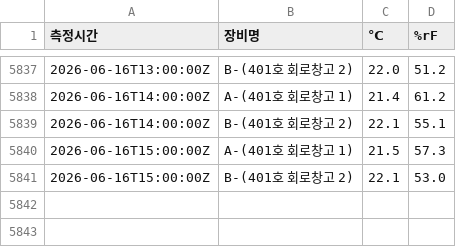
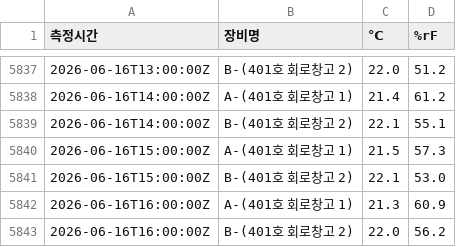
Before and after one commit to DforceJ/Saveris-Data-Collector, a CSV file: Saveris_Data.csv, drawn as a sheet; only a part is shown, gaps mark what is left out; the diff names each change by its address in the sheet, - before the commit and + after, or states it on an @@ line.

```diff
--- a/Saveris_Data.csv
+++ b/Saveris_Data.csv
+row 5842: 2026-06-16T16:00:00Z | A-(401호 회로창고 1) | 21.3 | 60.9
+row 5843: 2026-06-16T16:00:00Z | B-(401호 회로창고 2) | 22.0 | 56.2
```
